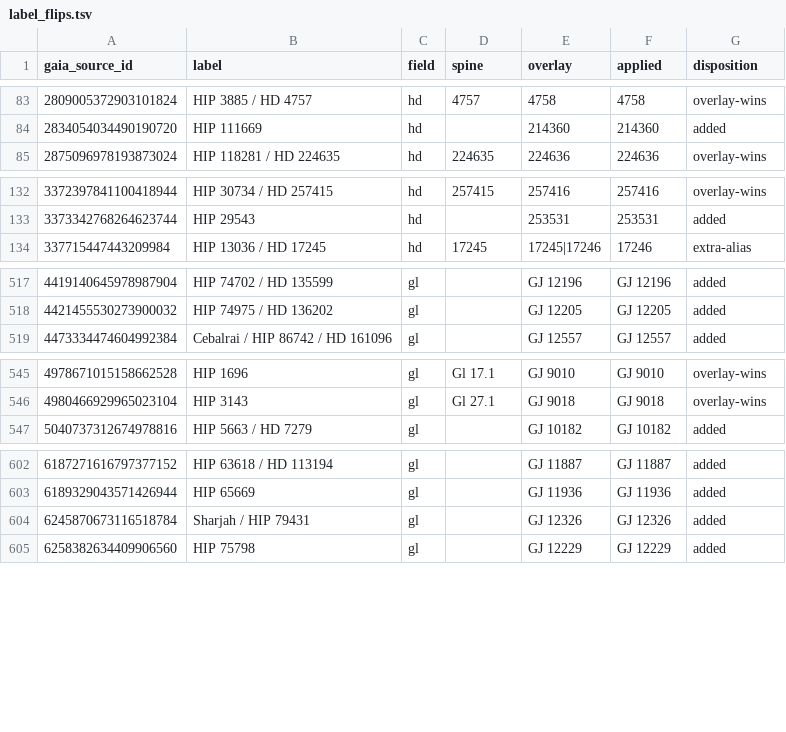
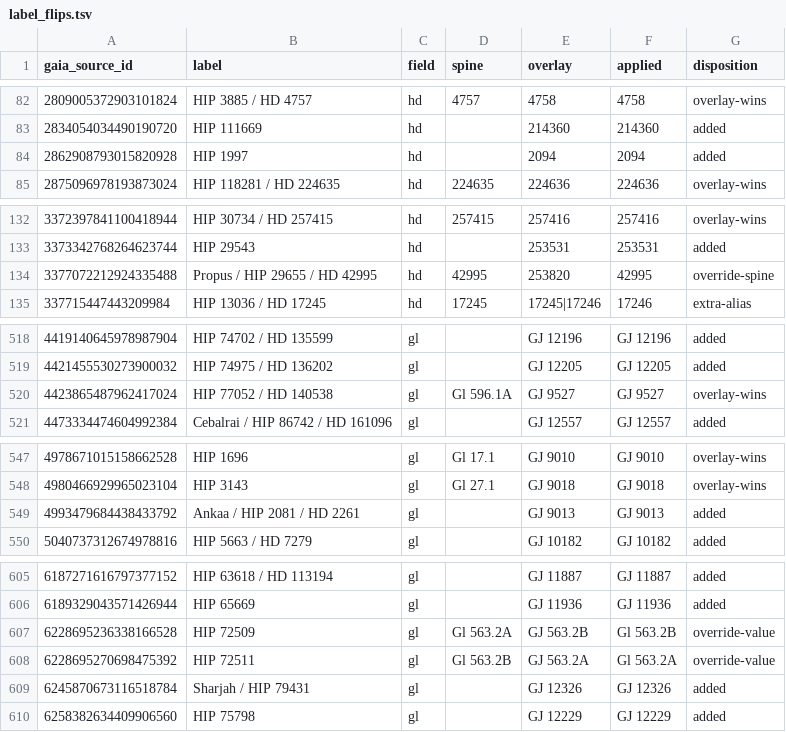
Before and after one commit to alexmensch/stellata, a TSV file: data/classic-ids/label_flips.tsv, drawn as a sheet; only a part is shown, gaps mark what is left out; the diff covers the shown part only.

```diff
--- a/data/classic-ids/label_flips.tsv
+++ b/data/classic-ids/label_flips.tsv
@@ -84,2 +83,3 @@ gaia_source_id	label	field	spine	overlay	applied	disposition
 2834054034490190720	HIP 111669	hd		214360	214360	added
+2862908793015820928	HIP 1997	hd		2094	2094	added
 2875096978193873024	HIP 118281 / HD 224635	hd	224635	224636	224636	overlay-wins
@@ -133,2 +133,3 @@ gaia_source_id	label	field	spine	overlay	applied	disposition
 3373342768264623744	HIP 29543	hd		253531	253531	added
+3377072212924335488	Propus / HIP 29655 / HD 42995	hd	42995	253820	42995	override-spine
 337715447443209984	HIP 13036 / HD 17245	hd	17245	17245|17246	17246	extra-alias
@@ -518,2 +519,3 @@ gaia_source_id	label	field	spine	overlay	applied	disposition
 4421455530273900032	HIP 74975 / HD 136202	gl		GJ 12205	GJ 12205	added
+4423865487962417024	HIP 77052 / HD 140538	gl	Gl 596.1A	GJ 9527	GJ 9527	overlay-wins
 4473334474604992384	Cebalrai / HIP 86742 / HD 161096	gl		GJ 12557	GJ 12557	added
@@ -546,2 +548,3 @@ gaia_source_id	label	field	spine	overlay	applied	disposition
 4980466929965023104	HIP 3143	gl	Gl 27.1	GJ 9018	GJ 9018	overlay-wins
+4993479684438433792	Ankaa / HIP 2081 / HD 2261	gl		GJ 9013	GJ 9013	added
 5040737312674978816	HIP 5663 / HD 7279	gl		GJ 10182	GJ 10182	added
@@ -603,2 +606,4 @@ gaia_source_id	label	field	spine	overlay	applied	disposition
 6189329043571426944	HIP 65669	gl		GJ 11936	GJ 11936	added
+6228695236338166528	HIP 72509	gl	Gl 563.2A	GJ 563.2B	Gl 563.2B	override-value
+6228695270698475392	HIP 72511	gl	Gl 563.2B	GJ 563.2A	Gl 563.2A	override-value
 6245870673116518784	Sharjah / HIP 79431	gl		GJ 12326	GJ 12326	added
```
Also changed, not shown: 1 added row and 1 removed row elsewhere in this file, data/athyg/simbad_sourced_distances.tsv, data/classic-ids/classic_id_overrides.tsv, 33 other files.
